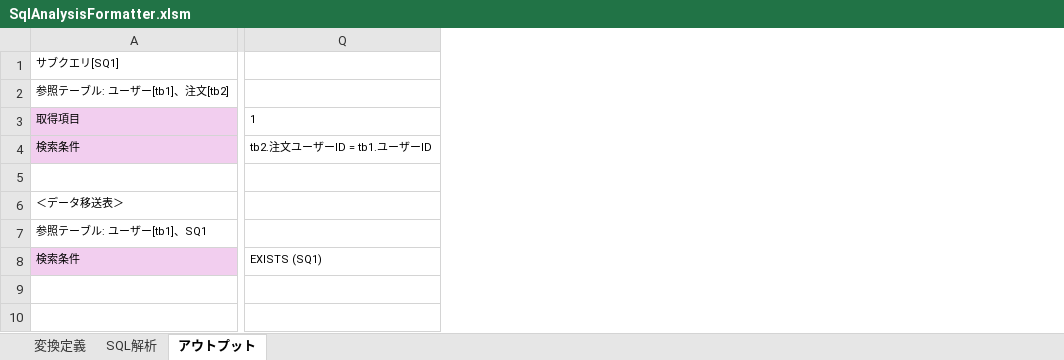
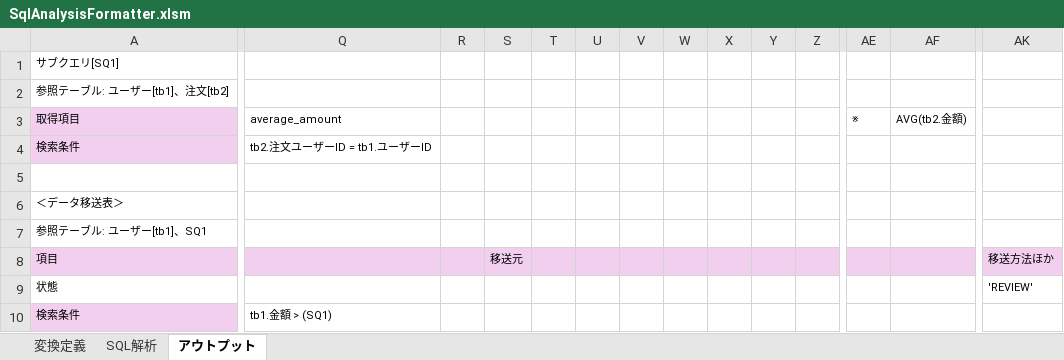
Before and after one commit to SSsan-00/sql-analyzer-formatter-vba, an Excel workbook: SqlAnalysisFormatter.xlsm, sheet アウトプット, drawn as a sheet; only a part is shown, gaps mark what is left out; values as stored, in another font and other column widths than the file's, no borders; charts and pictures not drawn; addresses are those after the commit; rows hold the shown columns only; the diff covers the shown part only; the diff names each change by its address in the sheet, - before the commit and + after, or states it on an @@ line.

```diff
--- a/SqlAnalysisFormatter.xlsm (sheet アウトプット)
+++ b/SqlAnalysisFormatter.xlsm (sheet アウトプット)
+column R, empty
+column S, empty
+column T, empty
+column U, empty
+column V, empty
+column W, empty
+column X, empty
+column Y, empty
+column Z, empty
+column AE, row 3: ※
+column AF, row 3: AVG(tb2.金額)
+column AK, empty
-Q3: 1
+Q3: average_amount
+row 8: 項目 |  |  | 移送元 |  |  |  |  |  |  |  |  |  | 移送方法ほか
+row 9: 状態 |  |  |  |  |  |  |  |  |  |  |  |  | 'REVIEW'
-Q10: EXISTS (SQ1)
+Q10: tb1.金額 > (SQ1)
```
Also changed, not shown: 8 added columns elsewhere in this sheet, sheet SQL解析, sheet 変換定義, 6 other files.
